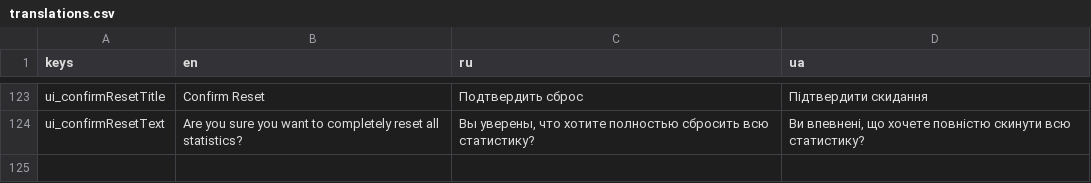
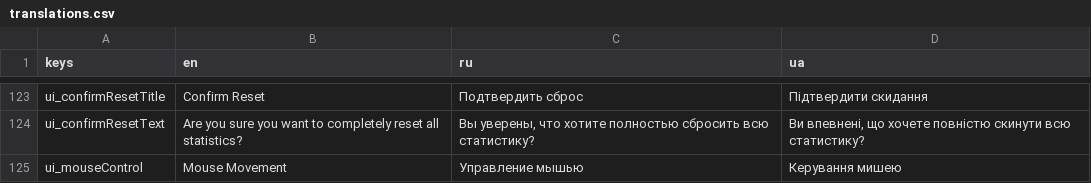
Before and after one commit to toxiclim3/Vox-Solaris-VS-clone, a CSV file: translations/translations.csv, drawn as a sheet; only a part is shown, gaps mark what is left out.

Commit message:
mouse move

```diff
--- a/translations/translations.csv
+++ b/translations/translations.csv
@@ -124 +124,2 @@ keys,en,ru,ua
 "ui_confirmResetText","Are you sure you want to completely reset all statistics?","Вы уверены, что хотите полностью сбросить всю статистику?","Ви впевнені, що хочете повністю скинути всю статистику?"
+"ui_mouseControl","Mouse Movement","Управление мышью","Керування мишею"
```
Also changed, not shown: 4 other files.
